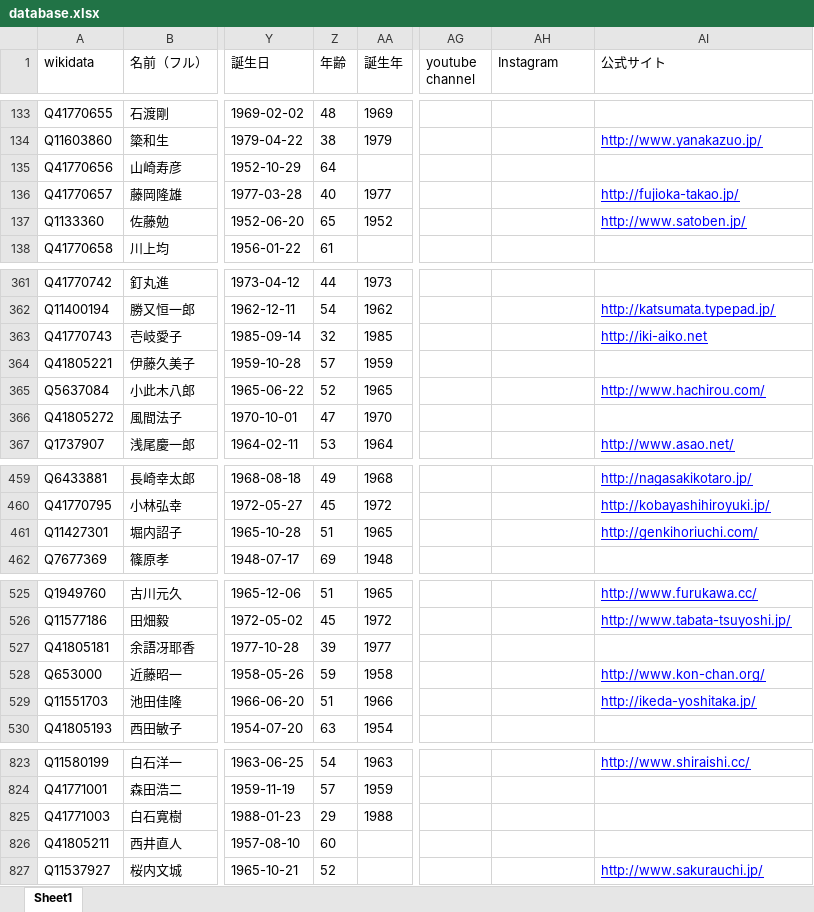
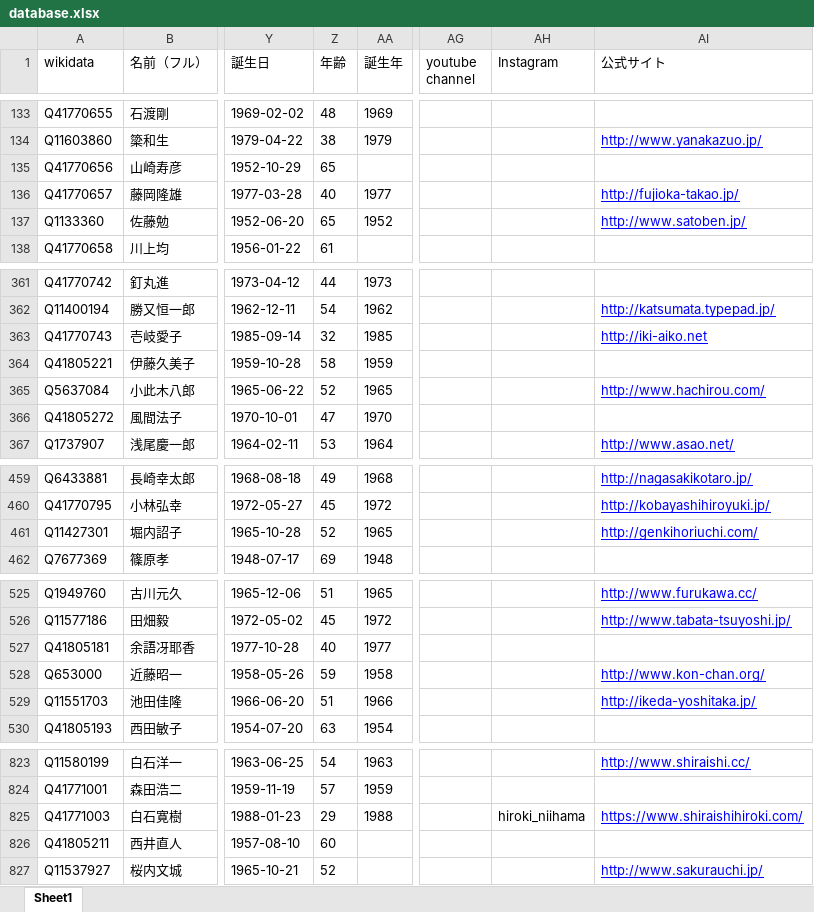
Before and after one commit to hkwi/shuin48pre, an Excel workbook: docs/database.xlsx, sheet Sheet1, drawn as a sheet; only a part is shown, gaps mark what is left out; values as stored, in another font and other column widths than the file's, no borders; the diff covers the shown part only; the diff names each change by its address in the sheet, - before the commit and + after, or states it on an @@ line.

```diff
--- a/docs/database.xlsx (sheet Sheet1)
+++ b/docs/database.xlsx (sheet Sheet1)
-Z135 (年齢): 64
+Z135 (年齢): 65
-Z364 (年齢): 57
+Z364 (年齢): 58
-Z461 (年齢): 51
+Z461 (年齢): 52
-Z527 (年齢): 39
+Z527 (年齢): 40
-AH825 (Instagram): (empty)
+AH825 (Instagram): hiroki_niihama
-AI825 (公式サイト): (empty)
+AI825 (公式サイト): https://www.shiraishihiroki.com/
```
Also changed, not shown: 1 edited cell elsewhere in this sheet, 2 other files.
